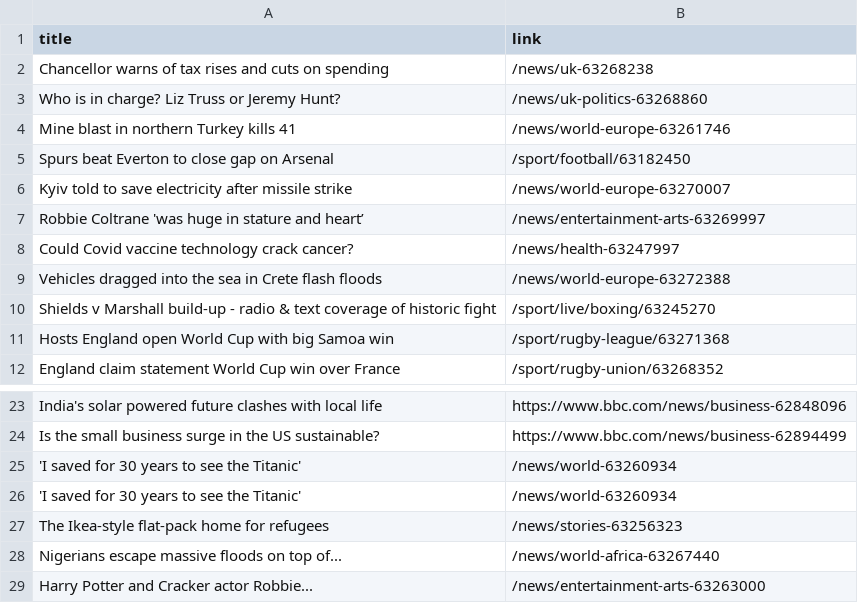
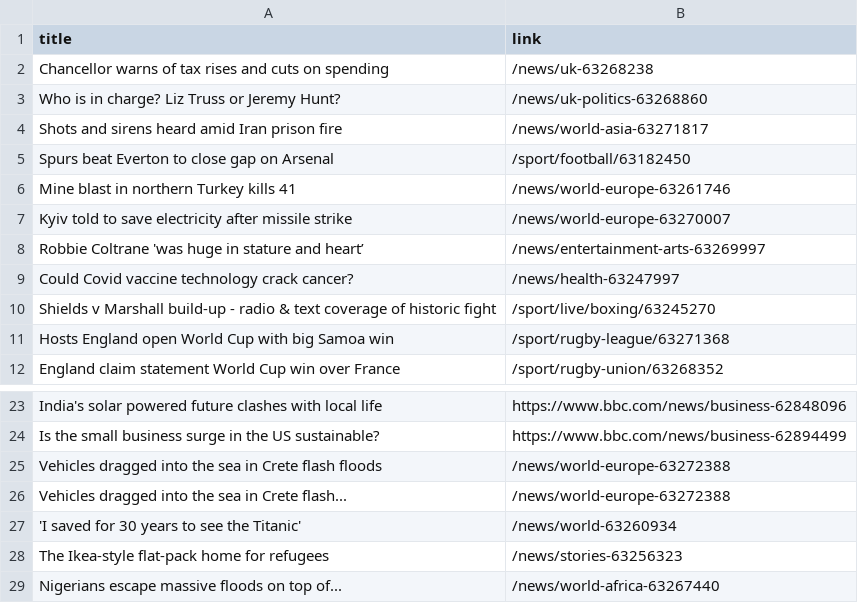
Before and after one commit to luyi-eve/automatic-scraper-bbc, a CSV file: bbc.csv, drawn as a sheet; only a part is shown, gaps mark what is left out; the shorter side is filled out with more unchanged rows.

```diff
--- a/bbc.csv
+++ b/bbc.csv
@@ -3,4 +3,5 @@ Chancellor warns of tax rises and cuts on spending,/news/uk-63268238
 Who is in charge? Liz Truss or Jeremy Hunt?,/news/uk-politics-63268860
+Shots and sirens heard amid Iran prison fire,/news/world-asia-63271817
+Spurs beat Everton to close gap on Arsenal,/sport/football/63182450
 Mine blast in northern Turkey kills 41,/news/world-europe-63261746
-Spurs beat Everton to close gap on Arsenal,/sport/football/63182450
 Kyiv told to save electricity after missile strike,/news/world-europe-63270007
@@ -8,3 +9,2 @@ Robbie Coltrane 'was huge in stature and heart’,/news/entertainment-arts-63269
 Could Covid vaccine technology crack cancer?,/news/health-63247997
-Vehicles dragged into the sea in Crete flash floods,/news/world-europe-63272388
 Shields v Marshall build-up - radio & text coverage of historic fight,/sport/live/boxing/63245270
@@ -24,3 +24,4 @@ India's solar powered future clashes with local life,https://www.bbc.com/news/bu
 Is the small business surge in the US sustainable?,https://www.bbc.com/news/business-62894499
-'I saved for 30 years to see the Titanic',/news/world-63260934
+Vehicles dragged into the sea in Crete flash floods,/news/world-europe-63272388
+Vehicles dragged into the sea in Crete flash...,/news/world-europe-63272388
 'I saved for 30 years to see the Titanic',/news/world-63260934
```
